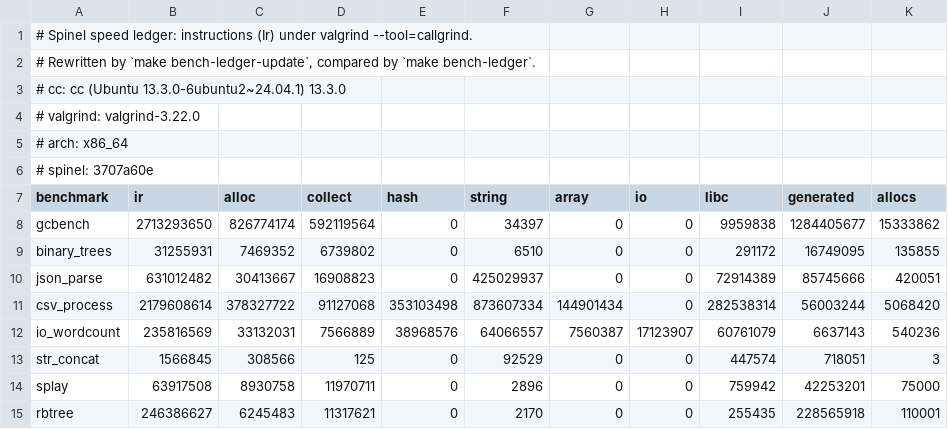
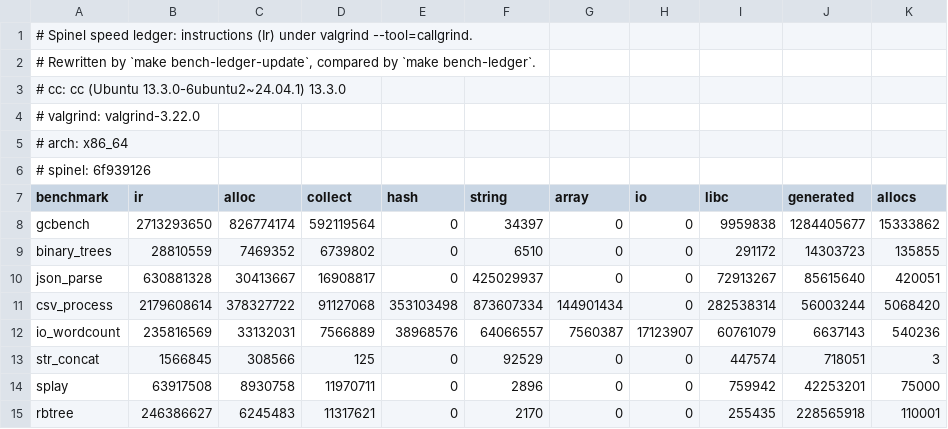
Before and after one commit to kieranklaassen/spinel, a TSV file: benchmark/speed-ledger.tsv, drawn as a sheet.

```diff
--- a/benchmark/speed-ledger.tsv
+++ b/benchmark/speed-ledger.tsv
@@ -5,7 +5,7 @@
 # arch: x86_64
-# spinel: 3707a60e
+# spinel: 6f939126
 benchmark	ir	alloc	collect	hash	string	array	io	libc	generated	allocs
 gcbench	2713293650	826774174	592119564	0	34397	0	0	9959838	1284405677	15333862
-binary_trees	31255931	7469352	6739802	0	6510	0	0	291172	16749095	135855
-json_parse	631012482	30413667	16908823	0	425029937	0	0	72914389	85745666	420051
+binary_trees	28810559	7469352	6739802	0	6510	0	0	291172	14303723	135855
+json_parse	630881328	30413667	16908817	0	425029937	0	0	72913267	85615640	420051
 csv_process	2179608614	378327722	91127068	353103498	873607334	144901434	0	282538314	56003244	5068420
```
Also changed, not shown: 4 other files.
